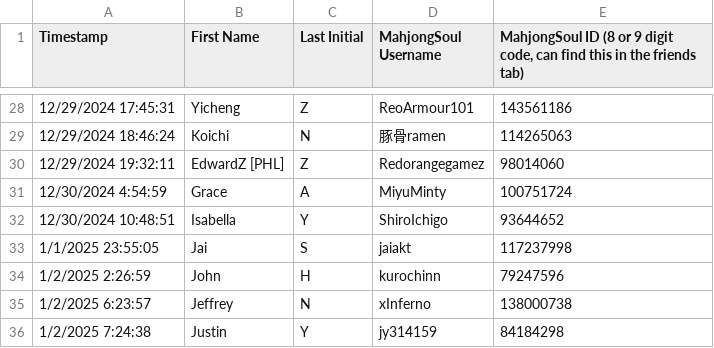
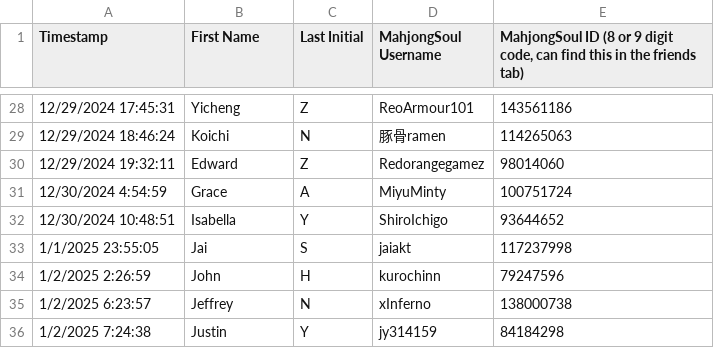
Before and after one commit to Redorangegamez/MJSTeamLeagueBot, a CSV file: names.csv, drawn as a sheet; only a part is shown, gaps mark what is left out; the diff covers the shown part only.

Commit message:
Update names.csv

```diff
--- a/names.csv
+++ b/names.csv
@@ -29,3 +29,3 @@ Timestamp,First Name,Last Initial,MahjongSoul Username,"MahjongSoul ID (8 or 9 d
 12/29/2024 18:46:24,Koichi,N,豚骨ramen,114265063
-12/29/2024 19:32:11,EdwardZ [PHL],Z,Redorangegamez,98014060
+12/29/2024 19:32:11,Edward,Z,Redorangegamez,98014060
 12/30/2024 4:54:59,Grace,A,MiyuMinty,100751724
```
Also changed, not shown: 13 removed rows elsewhere in this file.
